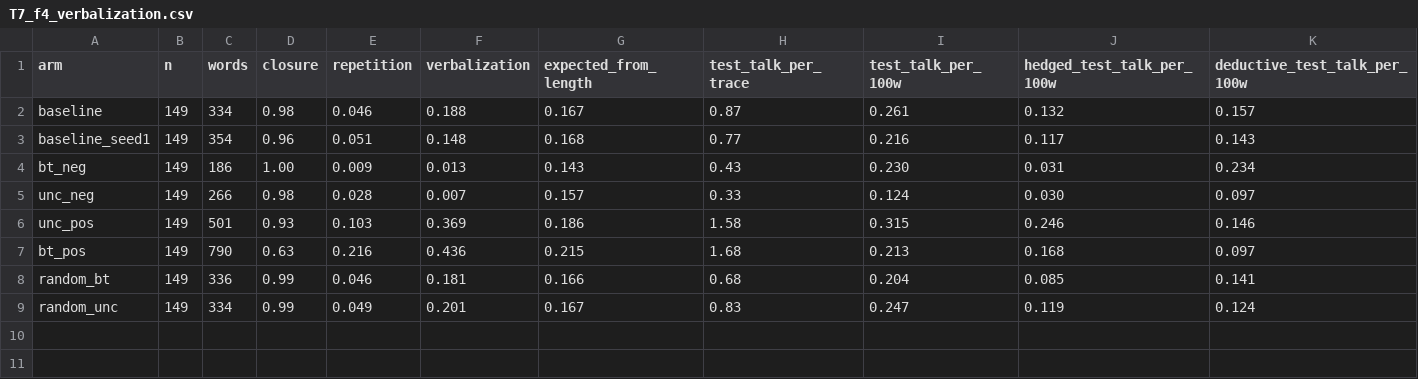
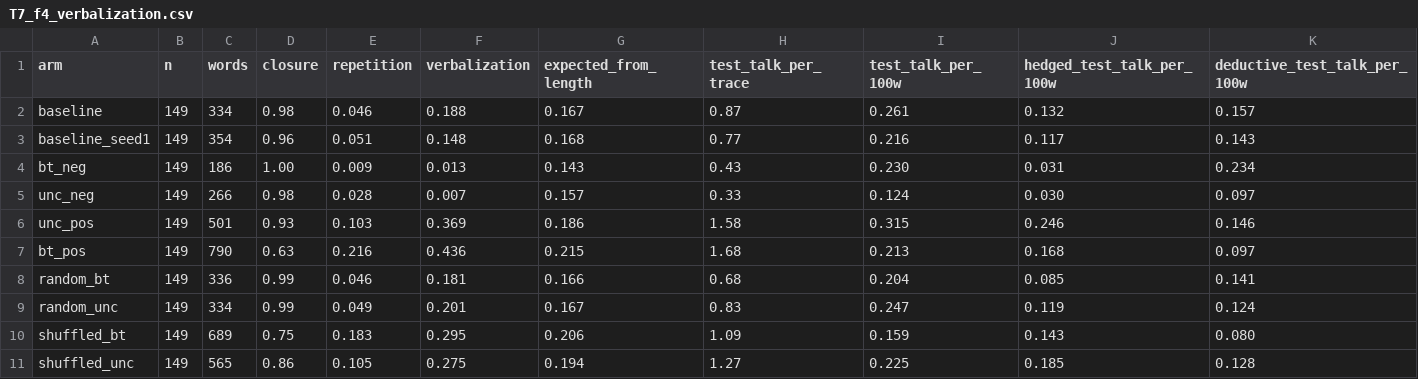
Before and after one commit to coryell/reasoning-types-vs-test-framing, a CSV file: results/report/T7_f4_verbalization.csv, drawn as a sheet; the diff names each change by its address in the sheet, - before the commit and + after, or states it on an @@ line.

```diff
--- a/results/report/T7_f4_verbalization.csv
+++ b/results/report/T7_f4_verbalization.csv
+row 10: shuffled_bt | 149 | 689 | 0.75 | 0.183 | 0.295 | 0.206 | 1.09 | 0.159 | 0.143 | 0.080
+row 11: shuffled_unc | 149 | 565 | 0.86 | 0.105 | 0.275 | 0.194 | 1.27 | 0.225 | 0.185 | 0.128
```
Also changed, not shown: results/report/F7_data.csv, results/report/T8_f4_execution.csv, 4 other files.
